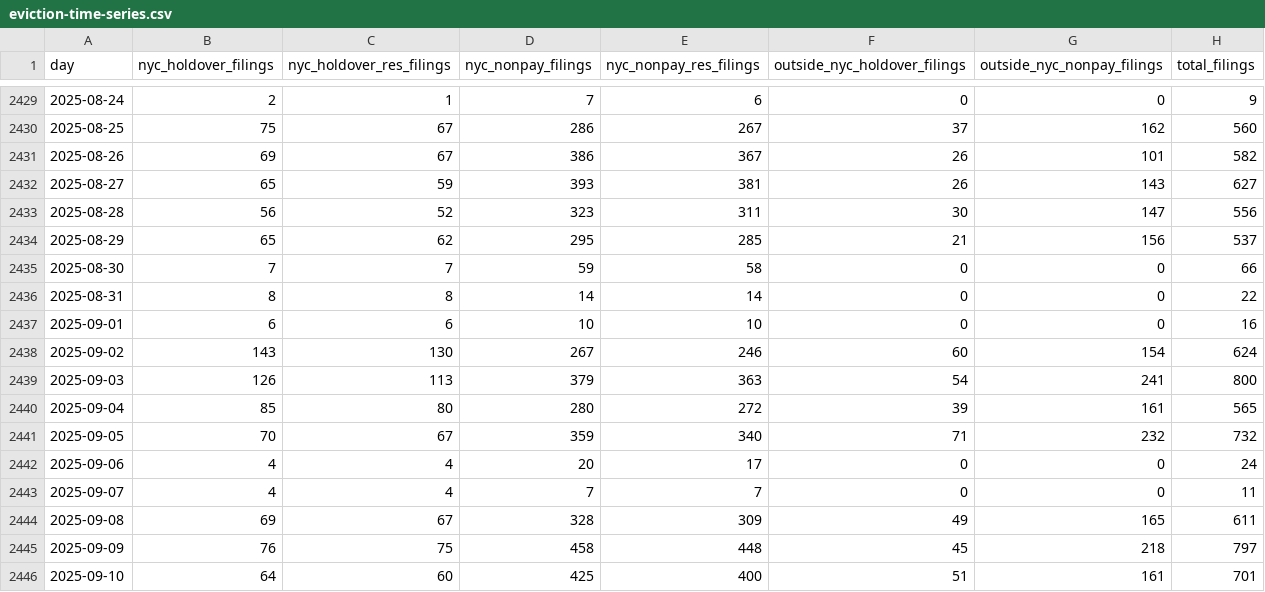
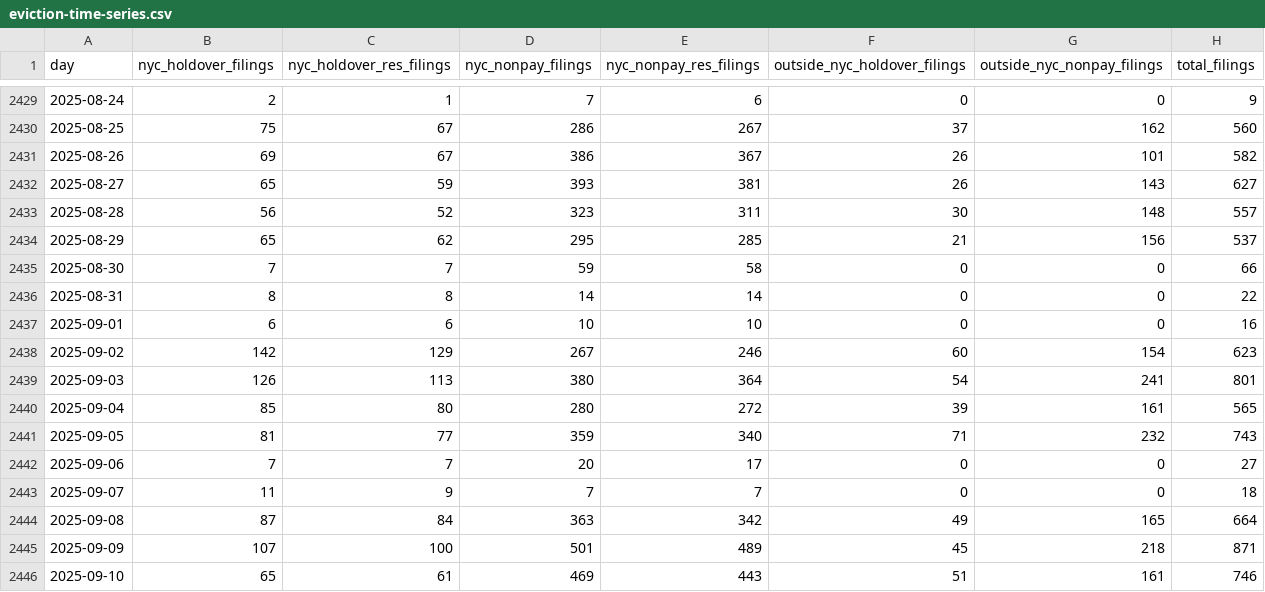
Before and after one commit to housing-data-coalition/rtc-eviction-viz, a CSV file: eviction-time-series.csv, drawn as a sheet; only a part is shown, gaps mark what is left out; the diff covers the shown part only.

```diff
--- a/eviction-time-series.csv
+++ b/eviction-time-series.csv
@@ -2432,3 +2432,3 @@ day,nyc_holdover_filings,nyc_holdover_res_filings,nyc_nonpay_filings,nyc_nonpay_
 2025-08-27,65,59,393,381,26,143,627
-2025-08-28,56,52,323,311,30,147,556
+2025-08-28,56,52,323,311,30,148,557
 2025-08-29,65,62,295,285,21,156,537
@@ -2437,10 +2437,10 @@ day,nyc_holdover_filings,nyc_holdover_res_filings,nyc_nonpay_filings,nyc_nonpay_
 2025-09-01,6,6,10,10,0,0,16
-2025-09-02,143,130,267,246,60,154,624
-2025-09-03,126,113,379,363,54,241,800
+2025-09-02,142,129,267,246,60,154,623
+2025-09-03,126,113,380,364,54,241,801
 2025-09-04,85,80,280,272,39,161,565
-2025-09-05,70,67,359,340,71,232,732
-2025-09-06,4,4,20,17,0,0,24
-2025-09-07,4,4,7,7,0,0,11
-2025-09-08,69,67,328,309,49,165,611
-2025-09-09,76,75,458,448,45,218,797
-2025-09-10,64,60,425,400,51,161,701
+2025-09-05,81,77,359,340,71,232,743
+2025-09-06,7,7,20,17,0,0,27
+2025-09-07,11,9,7,7,0,0,18
+2025-09-08,87,84,363,342,49,165,664
+2025-09-09,107,100,501,489,45,218,871
+2025-09-10,65,61,469,443,51,161,746
```
Also changed, not shown: 1 added row and 141 edited cells elsewhere in this file, filings-by-zip-since-0323.csv, filings-by-zip-table-outside-nyc.csv, 24 other files.
